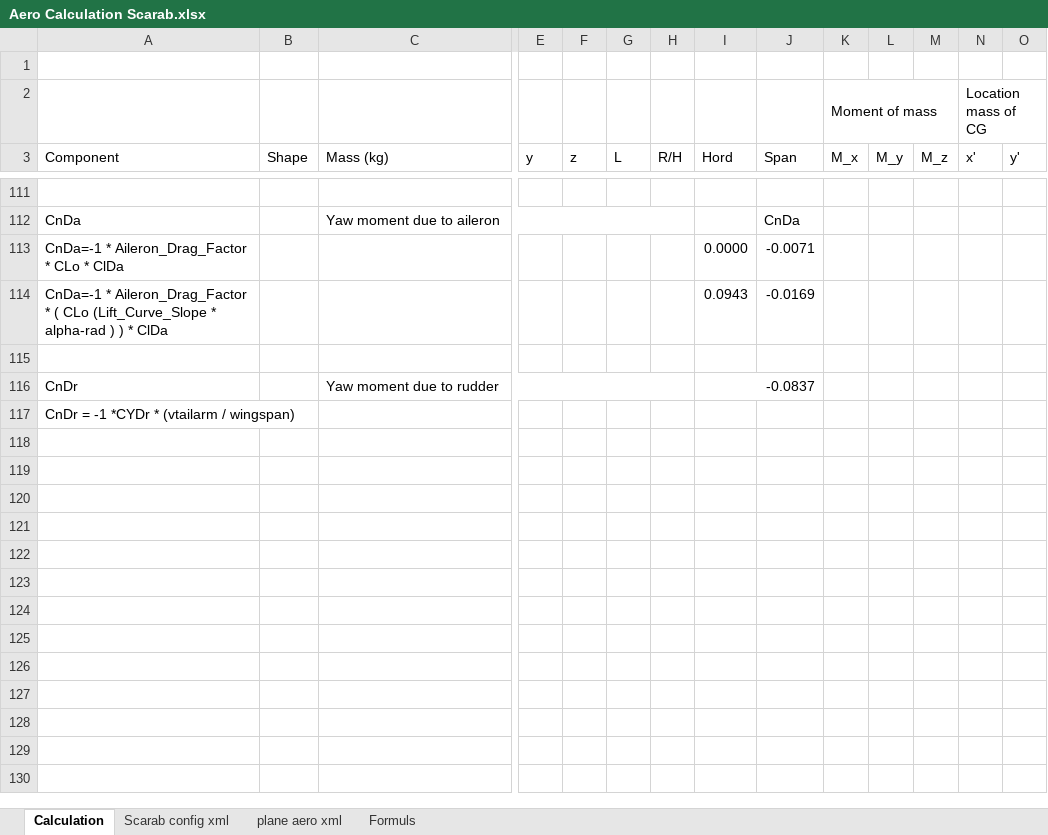
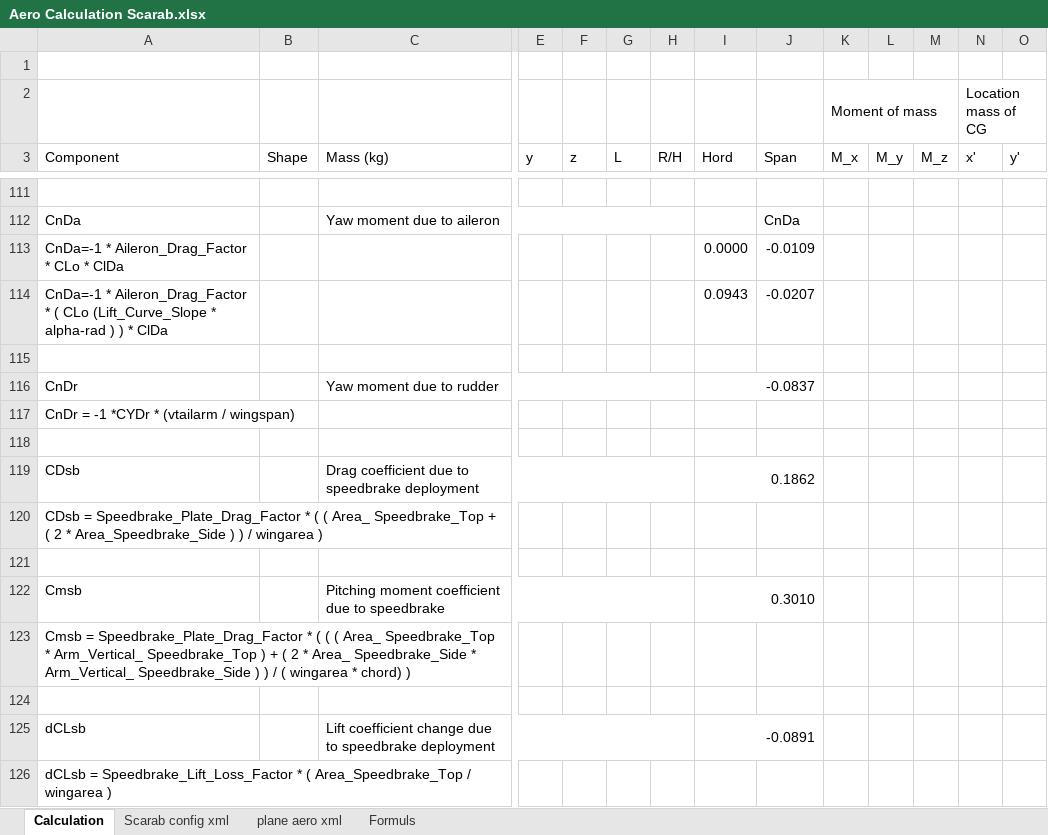
Before and after one commit to FrontierPilot/Frontier-Pilot-Simulator-2-JSBSim, an Excel workbook: Resources/Aero Calculation Scarab.xlsx, sheet Calculation, drawn as a sheet; only a part is shown, gaps mark what is left out; values as stored, in another font and other column widths than the file's, no cell formats; charts and pictures and table styles not drawn; rows hold the shown columns only; the diff covers the shown part only; the diff names each change by its address in the sheet, - before the commit and + after, or states it on an @@ line.

Commit message:
added air brake, flaps, Physics and coefficients

```diff
--- a/Resources/Aero Calculation Scarab.xlsx (sheet Calculation)
+++ b/Resources/Aero Calculation Scarab.xlsx (sheet Calculation)
-J113 (Span): -0.0071
+J113 (Span): -0.0109
-J114 (Span): -0.0169
+J114 (Span): -0.0207
+row 118: (empty)
+row 119: CDsb |  | Drag coefficient due to speedbrake deployment |  |  |  |  | 0.1862
+row 120: CDsb = Speedbrake_Plate_Drag_Factor * ( ( Area_ Speedbrake_Top + ( 2 * Area_Speedbrake_Side ) ) / wingarea )
+row 121: (empty)
+row 122: Cmsb |  | Pitching moment coefficient due to speedbrake |  |  |  |  | 0.3010
+row 123: Cmsb = Speedbrake_Plate_Drag_Factor * ( ( ( Area_ Speedbrake_Top * Arm_Vertical_ Speedbrake_Top ) + ( 2 * Area_ Speedbrake_Side * Arm_Vertical_ Speedbrake_Side ) ) / ( wingarea * chord) )
+row 124: (empty)
+row 125: dCLsb |  | Lift coefficient change due to speedbrake deployment |  |  |  |  | -0.0891
+row 126: dCLsb = Speedbrake_Lift_Loss_Factor * ( Area_Speedbrake_Top / wingarea )
```
Also changed, not shown: 3 added rows, 3 removed rows, 15 edited cells and merged cells elsewhere in this sheet, sheet plane aero xml, sheet Scarab config xml, cell formats, hidden cells, 9 other files.
